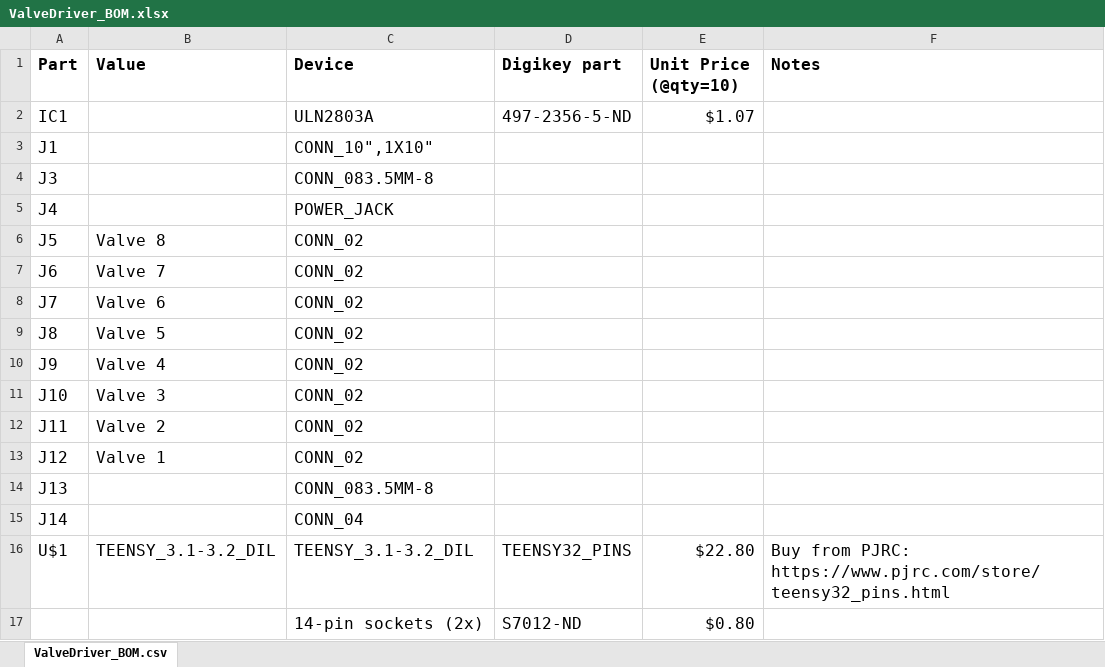
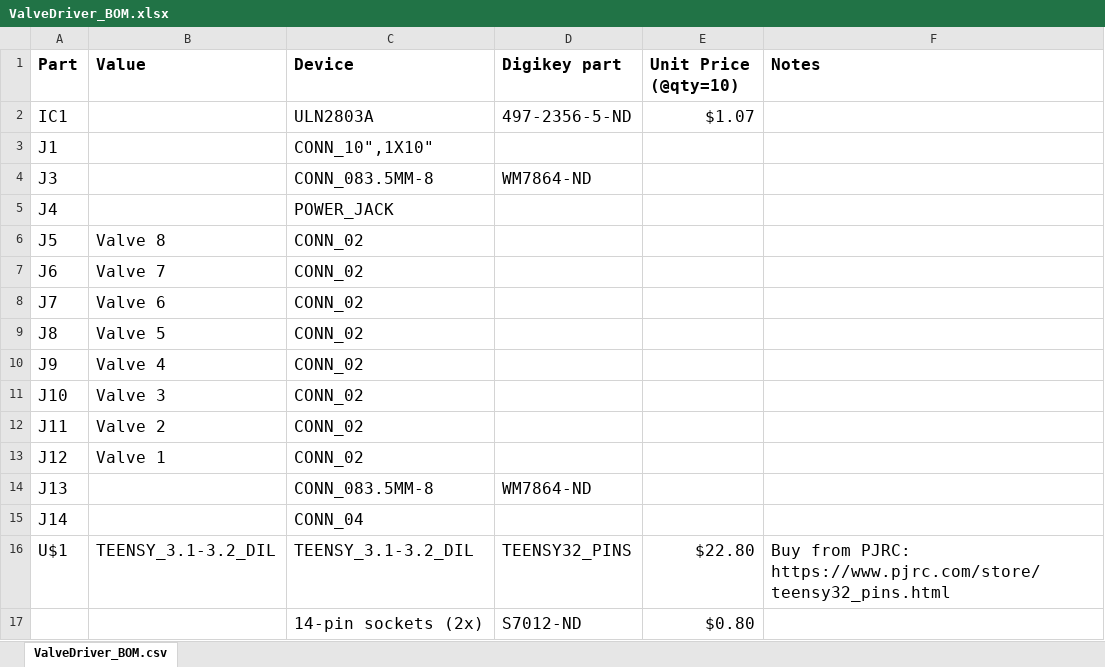
Before and after one commit to HMS-RIC/Lick_and_Valve_PCBs, an Excel workbook: ValveDriver_BOM.xlsx, sheet ValveDriver_BOM.csv, drawn as a sheet; values as stored, in another font and other column widths than the file's, no borders; the diff names each change by its address in the sheet, - before the commit and + after, or states it on an @@ line.

```diff
--- a/ValveDriver_BOM.xlsx (sheet ValveDriver_BOM.csv)
+++ b/ValveDriver_BOM.xlsx (sheet ValveDriver_BOM.csv)
-D4 (Digikey part): (empty)
+D4 (Digikey part): WM7864-ND
-D14 (Digikey part): (empty)
+D14 (Digikey part): WM7864-ND
```
Also changed, not shown: 2 other files.
